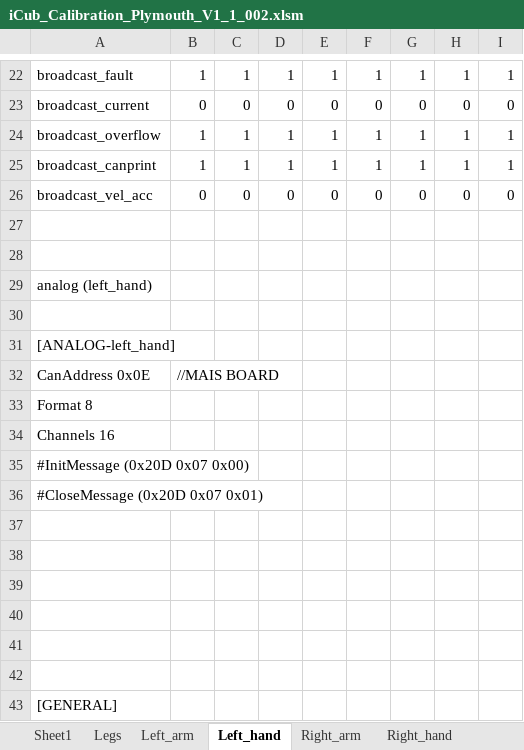
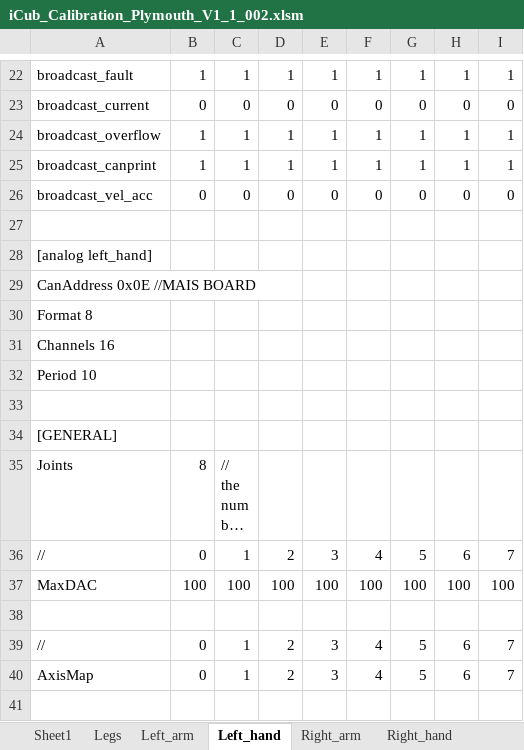
Before and after one commit to robotology/icub-main, an Excel workbook: app/iCubPlymouth01/conf/iCub_Calibration_Plymouth_V1_1_002.xlsm, sheet Left_hand, drawn as a sheet; only a part is shown, gaps mark what is left out; the shorter side is filled out with more unchanged rows; long unchanged cells end in …; values as stored, in another font and other column widths than the file's, no borders; removed rows and columns are numbered as before the commit, all else as after; the diff names each change by its address in the sheet, - before the commit and + after, or states it on an @@ line.

Commit message:
modified the parameters of the analog sensors initialization
svn path=/trunk/iCub/; revision=6890

```diff
--- a/app/iCubPlymouth01/conf/iCub_Calibration_Plymouth_V1_1_002.xlsm (sheet Left_hand)
+++ b/app/iCubPlymouth01/conf/iCub_Calibration_Plymouth_V1_1_002.xlsm (sheet Left_hand)
-row 28: (empty)
-A28: analog (left_hand)
+A28: [analog left_hand]
-row 30: (empty)
-A29: [ANALOG-left_hand]
+A29: CanAddress 0x0E //MAIS BOARD
-row 32: CanAddress 0x0E | //MAIS BOARD
-A32: #InitMessage (0x20D 0x07 0x00)
+A32: Period 10
-row 36: #CloseMessage (0x20D 0x07 0x01)
-row 37: (empty)
-row 38: (empty)
-row 39: (empty)
-row 40: (empty)
-row 41: (empty)
```
Also changed, not shown: sheet Legs, sheet Right_arm, sheet Left_arm, sheet Right_hand, formulas that keep their value, 10 other files.
